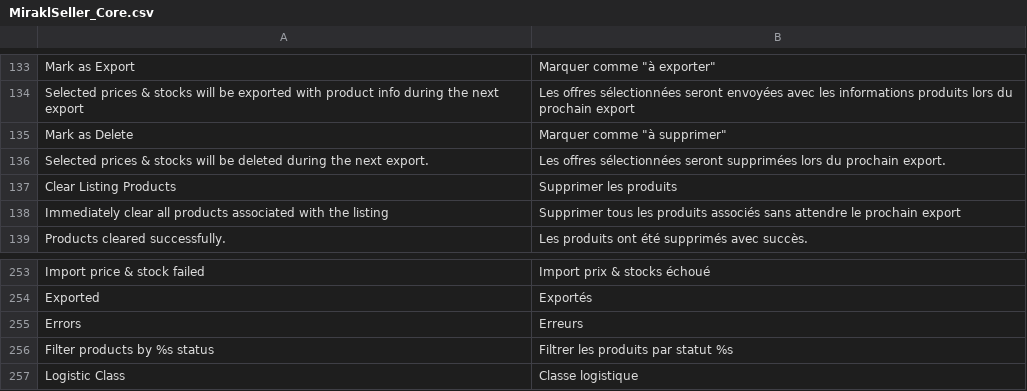
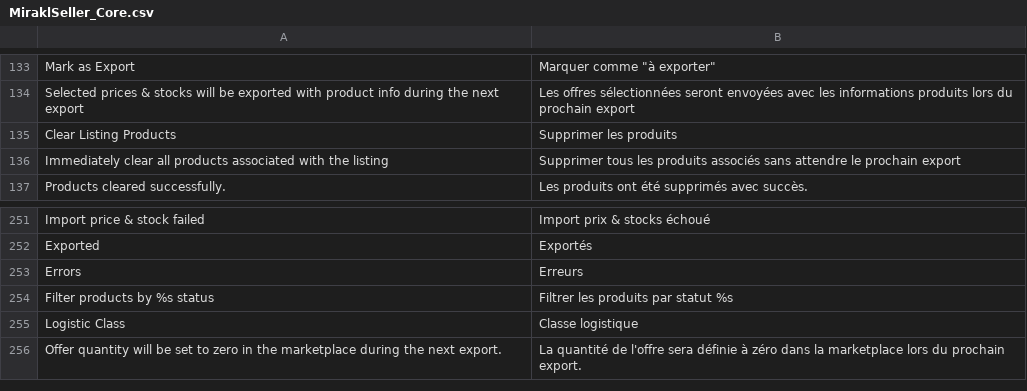
Before and after one commit to mirakl/magento-seller-connector, a CSV file: app/locale/fr_FR/MiraklSeller_Core.csv, drawn as a sheet; only a part is shown, gaps mark what is left out; removed rows and columns are numbered as before the commit, all else as after; the diff names each change by its address in the sheet, - before the commit and + after, or states it on an @@ line.

```diff
--- a/app/locale/fr_FR/MiraklSeller_Core.csv
+++ b/app/locale/fr_FR/MiraklSeller_Core.csv
-row 135: Mark as Delete | Marquer comme "à supprimer"
-row 136: Selected prices & stocks will be deleted during the next export. | Les offres sélectionnées seront supprimées lors du prochain export.
+row 256: Offer quantity will be set to zero in the marketplace during the next export. | La quantité de l'offre sera définie à zéro dans la marketplace lors du prochain export.
```
Also changed, not shown: 14 other files.
